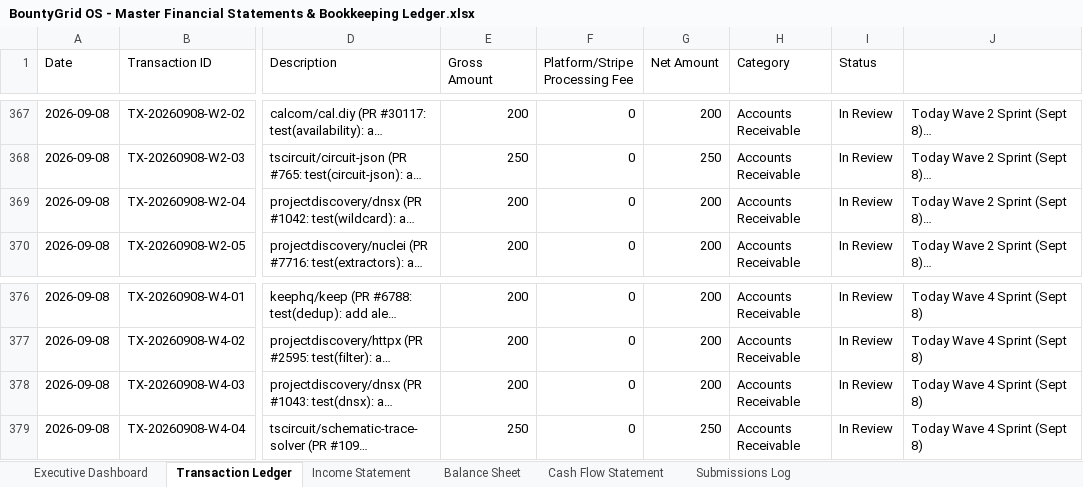
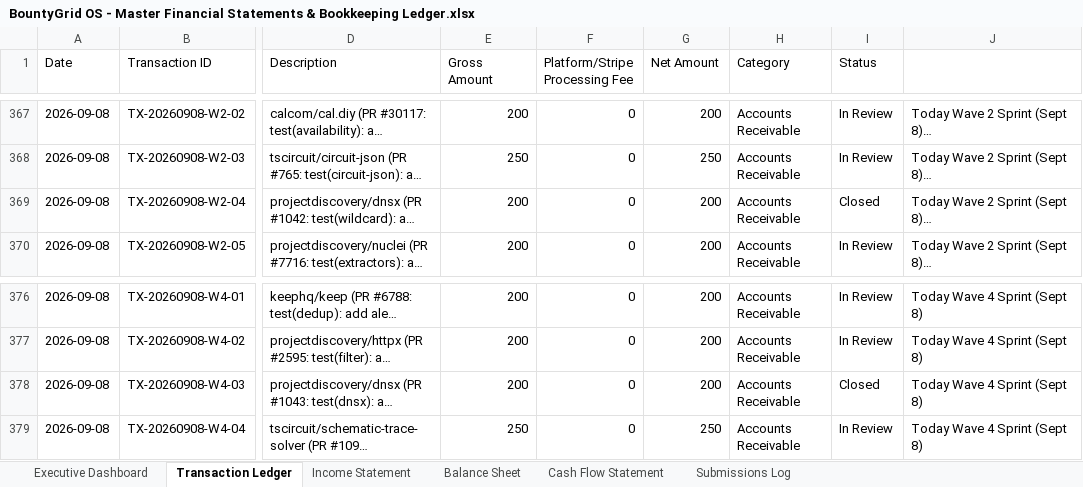
Before and after one commit to gcoinstash-cmd/bountygrid-commander, an Excel workbook: BountyGrid OS - Master Financial Statements & Bookkeeping Ledger.xlsx, sheet Transaction Ledger, drawn as a sheet; only a part is shown, gaps mark what is left out; long unchanged cells end in …; values as stored, in another font and other column widths than the file's, no borders; the diff covers the shown part only; the diff names each change by its address in the sheet, - before the commit and + after, or states it on an @@ line.

Commit message:
fix(reconciliation): reconcile closed dnsx PRs and balance pipeline to ,555 across 290 active PRs

```diff
--- a/BountyGrid OS - Master Financial Statements & Bookkeeping Ledger.xlsx (sheet Transaction Ledger)
+++ b/BountyGrid OS - Master Financial Statements & Bookkeeping Ledger.xlsx (sheet Transaction Ledger)
-I369 (Status): In Review
+I369 (Status): Closed
-I378 (Status): In Review
+I378 (Status): Closed
```
Also changed, not shown: 12 edited cells elsewhere in this sheet, sheet Executive Dashboard, 1 other file.
